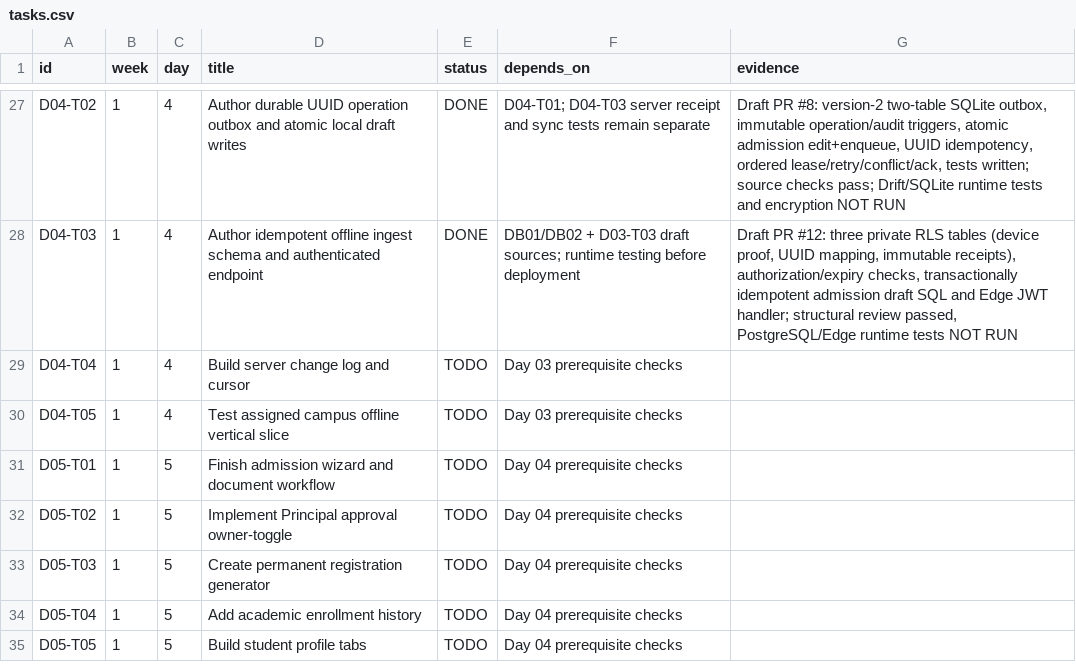
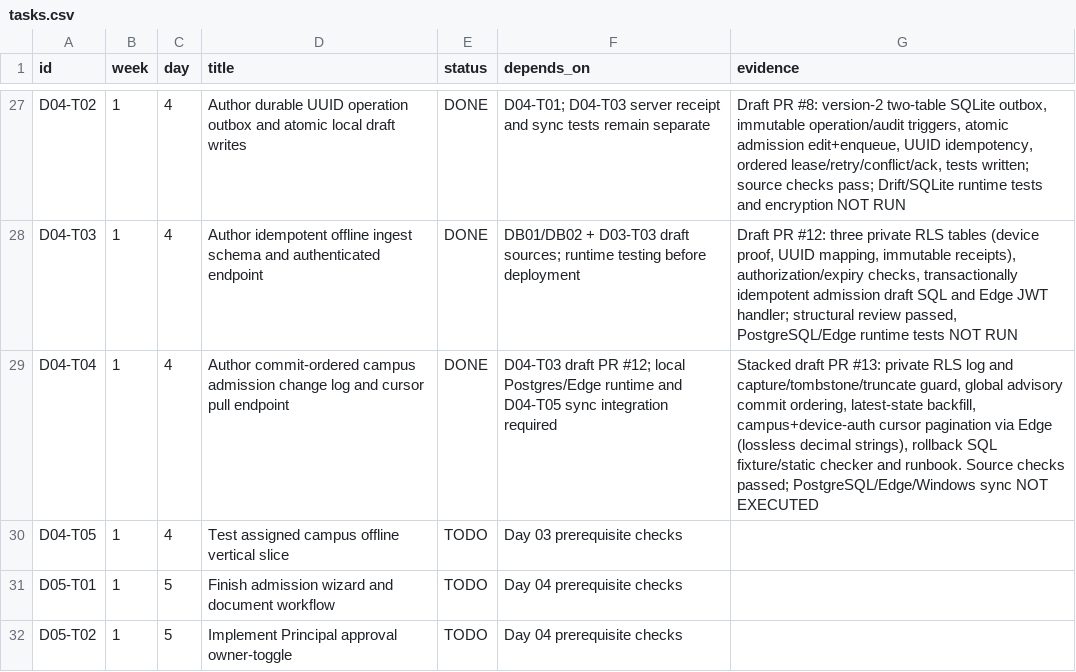
Before and after one commit to yunusyosaf399/supa-model-school, a CSV file: planning/tasks.csv, drawn as a sheet; only a part is shown, gaps mark what is left out; the shorter side is filled out with more unchanged rows.

Commit message:
planning: complete D04-T04 change feed source and record pending PostgreSQL/Windows sync gates

```diff
--- a/planning/tasks.csv
+++ b/planning/tasks.csv
@@ -28,3 +28,3 @@ id,week,day,title,status,depends_on,evidence
 "D04-T03","1","4","Author idempotent offline ingest schema and authenticated endpoint","DONE","DB01/DB02 + D03-T03 draft sources; runtime testing before deployment","Draft PR #12: three private RLS tables (device proof, UUID mapping, immutable receipts), authorization/expiry checks, transactionally idempotent admission draft SQL and Edge JWT handler; structural review passed, PostgreSQL/Edge runtime tests NOT RUN"
-"D04-T04","1","4","Build server change log and cursor","TODO","Day 03 prerequisite checks",""
+"D04-T04","1","4","Author commit-ordered campus admission change log and cursor pull endpoint","DONE","D04-T03 draft PR #12; local Postgres/Edge runtime and D04-T05 sync integration required","Stacked draft PR #13: private RLS log and capture/tombstone/truncate guard, global advisory commit ordering, latest-state backfill, campus+device-auth cursor pagination via Edge (lossless decimal strings), rollback SQL fixture/static checker and runbook. Source checks passed; PostgreSQL/Edge/Windows sync NOT EXECUTED"
 "D04-T05","1","4","Test assigned campus offline vertical slice","TODO","Day 03 prerequisite checks",""
```
Also changed, not shown: 3 other files.
